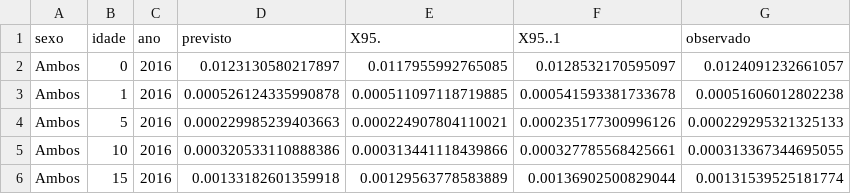
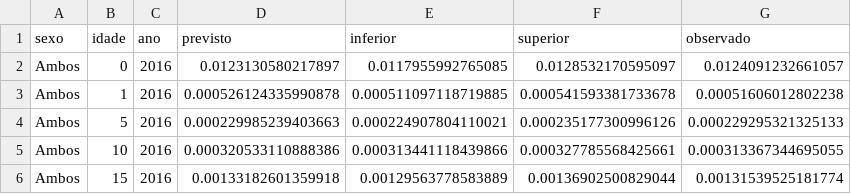
Before and after one commit to cleodecker/TCC, a CSV file: Previsões/ARIMA_previsoes_intervalos_arima.csv, drawn as a sheet; only a part is shown.

Commit message:
Add files via upload

```diff
--- a/Previsões/ARIMA_previsoes_intervalos_arima.csv
+++ b/Previsões/ARIMA_previsoes_intervalos_arima.csv
@@ -1,2 +1,2 @@
-"sexo","idade","ano","previsto","X95.","X95..1","observado"
+"sexo","idade","ano","previsto","inferior","superior","observado"
 "Ambos",0,2016,0.0123130580217897,0.0117955992765085,0.0128532170595097,0.0124091232661057
```
